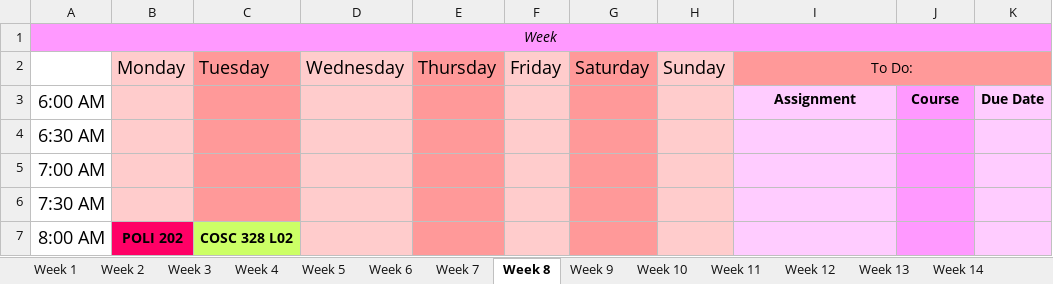
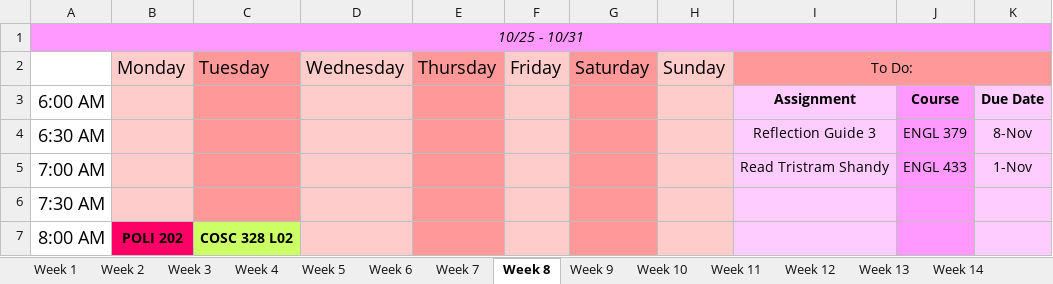
Before and after one commit to hashslingingslasher-wb/UBCO_21-22, an Excel workbook: term_1/Assignment_Planner.xlsx, sheet Week 8, drawn as a sheet; only a part is shown; values as stored, in another font and other column widths than the file's, no borders; the diff names each change by its address in the sheet, - before the commit and + after, or states it on an @@ line.

```diff
--- a/term_1/Assignment_Planner.xlsx (sheet Week 8)
+++ b/term_1/Assignment_Planner.xlsx (sheet Week 8)
-A1: Week
+A1: 10/25 - 10/31
-I4: (empty)
+I4: Reflection Guide 3
-J4: (empty)
+J4: ENGL 379
-K4: (empty)
+K4: 8-Nov
-I5: (empty)
+I5: Read Tristram Shandy
-J5: (empty)
+J5: ENGL 433
-K5: (empty)
+K5: 1-Nov
```
Also changed, not shown: sheet Week 4, sheet Week 5, sheet Week 9, sheet Week 12, sheet Week 11, sheet Week 7, 5 more sheets, 6 other files.
